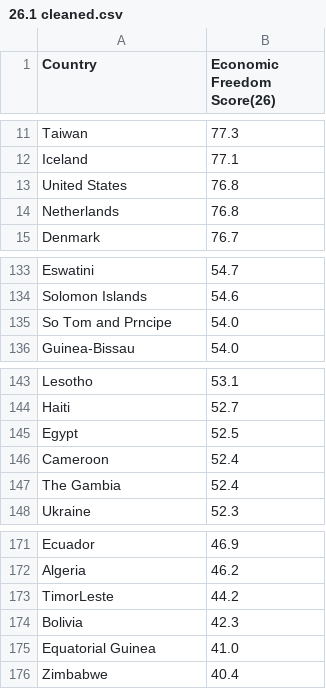
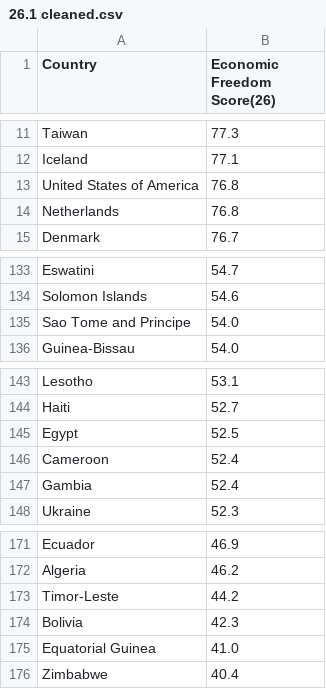
Before and after one commit to mildshield14/ift3700_tp, a CSV file: csv_duplicated_columns/26.List_of_countries_by_economic_freedom/26.1 cleaned.csv, drawn as a sheet; only a part is shown, gaps mark what is left out.

```diff
--- a/csv_duplicated_columns/26.List_of_countries_by_economic_freedom/26.1 cleaned.csv
+++ b/csv_duplicated_columns/26.List_of_countries_by_economic_freedom/26.1 cleaned.csv
@@ -12,3 +12,3 @@ Taiwan,77.3
 Iceland,77.1
-United States,76.8
+United States of America,76.8
 Netherlands,76.8
@@ -134,3 +134,3 @@ Eswatini,54.7
 Solomon Islands,54.6
-So Tom and Prncipe,54.0
+Sao Tome and Principe,54.0
 Guinea-Bissau,54.0
@@ -146,3 +146,3 @@ Egypt,52.5
 Cameroon,52.4
-The Gambia,52.4
+Gambia,52.4
 Ukraine,52.3
@@ -172,3 +172,3 @@ Ecuador,46.9
 Algeria,46.2
-TimorLeste,44.2
+Timor-Leste,44.2
 Bolivia,42.3
```
Also changed, not shown: csv_duplicated_columns/21.List_of_sovereign_states_and_dependencies_by_total_fertility_rate/21.2 cleaned.csv, csv_duplicated_columns/22.Tobacco_consumption_by_country/22.1 cleaned.csv, 7 other files.
